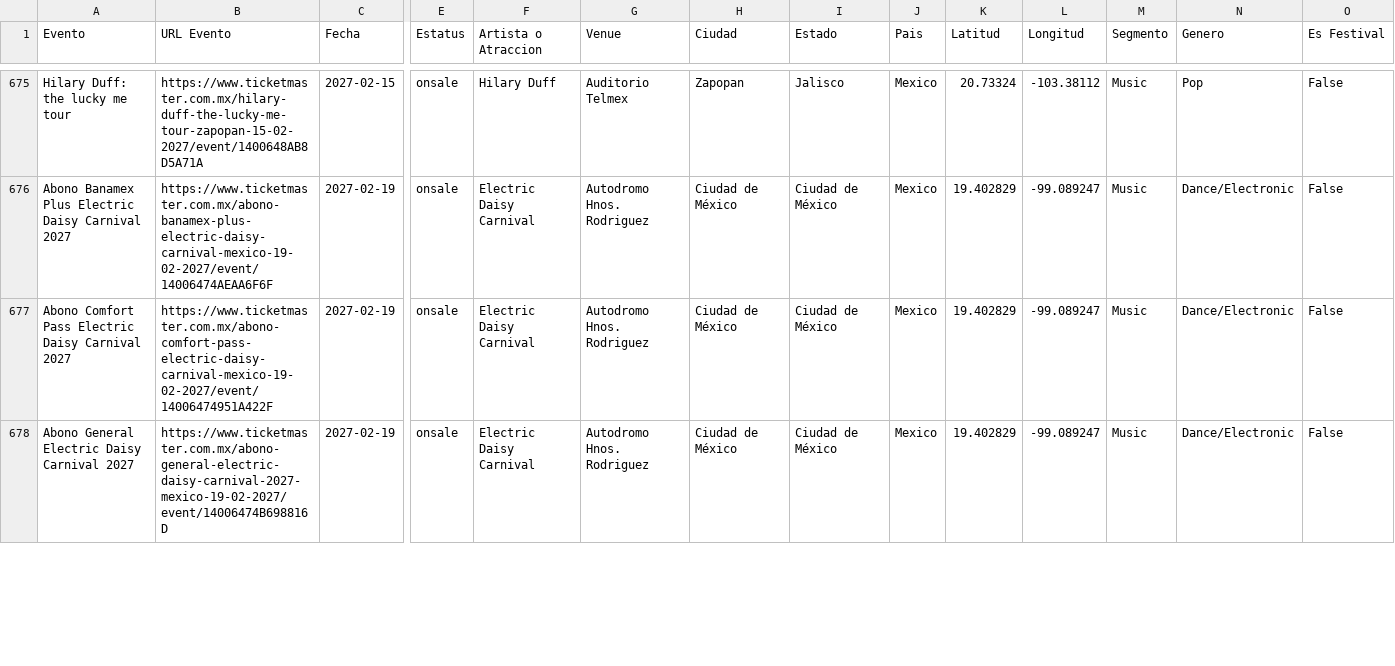
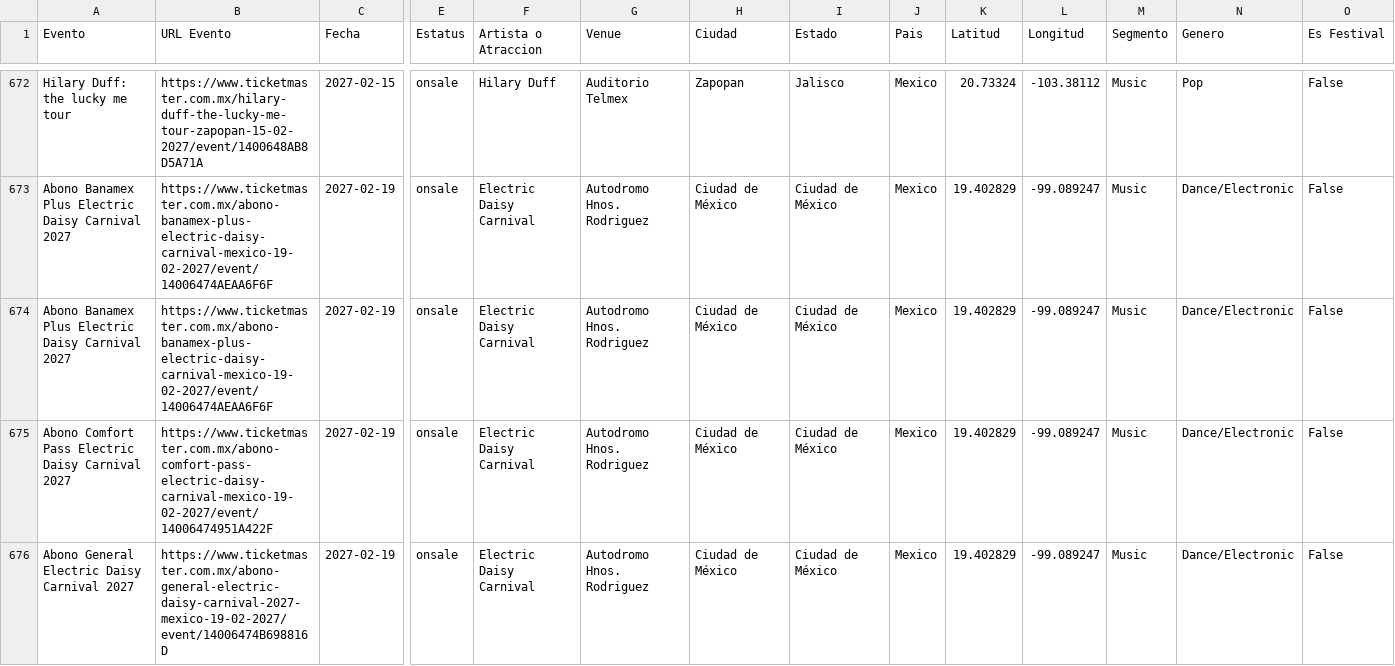
Before and after one commit to DavidCastilloSKT/analisis-oferta-musical-mexico-ticketmaster, a CSV file: data/processed/ticketmaster_events_powerbi.csv, drawn as a sheet; only a part is shown, gaps mark what is left out; rows hold the shown columns only; the diff covers the shown part only; the diff names each change by its address in the sheet, - before the commit and + after, or states it on an @@ line.

```diff
--- a/data/processed/ticketmaster_events_powerbi.csv
+++ b/data/processed/ticketmaster_events_powerbi.csv
+row 674: Abono Banamex Plus Electric Daisy Carnival 2027 | https://www.ticketmaster.com.mx/abono-banamex-plus-electric-daisy-carnival-mexico-19-02-2027/event/14006474AEAA6F6F | 2027-02-19 | onsale | Electric Daisy Carnival | Autodromo Hnos. Rodriguez | Ciudad de México | Ciudad de México | Mexico | 19.402829 | -99.089247 | Music | Dance/Electronic | False
```
Also changed, not shown: 3 added rows, 3 removed rows and 6 edited cells elsewhere in this file, data/processed/ticketmaster_events_mx_music.csv.
